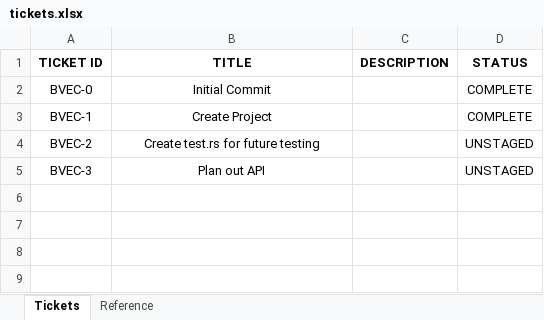
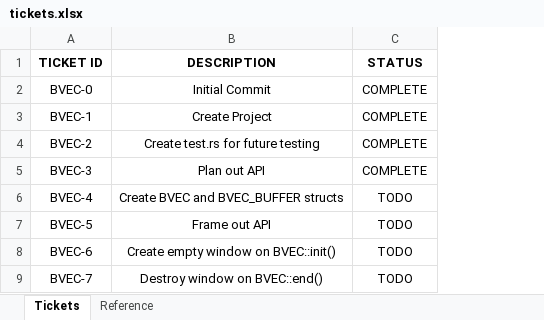
Before and after one commit to Ubljudok/bvec, an Excel workbook: doc/dev/tickets.xlsx, sheet Tickets, drawn as a sheet; values as stored, in another font and other column widths than the file's, no borders; removed rows and columns are numbered as before the commit, all else as after; the diff names each change by its address in the sheet, - before the commit and + after, or states it on an @@ line.

```diff
--- a/doc/dev/tickets.xlsx (sheet Tickets)
+++ b/doc/dev/tickets.xlsx (sheet Tickets)
-column C (DESCRIPTION), empty
-B1: TITLE
+B1: DESCRIPTION
-C4:C5 (STATUS): UNSTAGED
+C4:C5 (STATUS): COMPLETE
+row 6: BVEC-4 | Create BVEC and BVEC_BUFFER structs | TODO
+row 7: BVEC-5 | Frame out API | TODO
+row 8: BVEC-6 | Create empty window on BVEC::init() | TODO
+row 9: BVEC-7 | Destroy window on BVEC::end() | TODO
```
Also changed, not shown: 2 other files.
